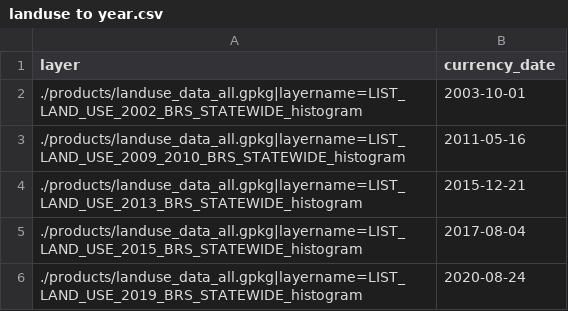
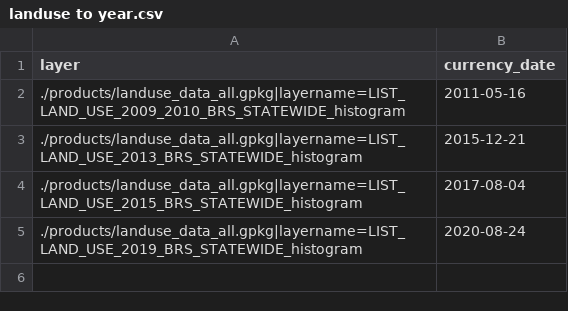
Before and after one commit to TheCodeSharman/nwb-landuse, a CSV file: data/landuse to year.csv, drawn as a sheet.

```diff
--- a/data/landuse to year.csv
+++ b/data/landuse to year.csv
@@ -1,3 +1,2 @@
 layer,currency_date
-./products/landuse_data_all.gpkg|layername=LIST_LAND_USE_2002_BRS_STATEWIDE_histogram,2003-10-01
 ./products/landuse_data_all.gpkg|layername=LIST_LAND_USE_2009_2010_BRS_STATEWIDE_histogram,2011-05-16
```
Also changed, not shown: 5 other files.
